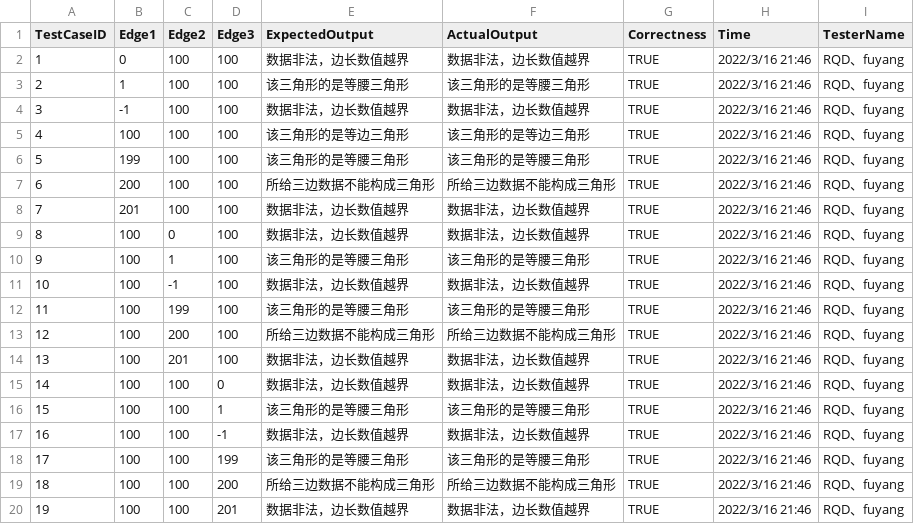
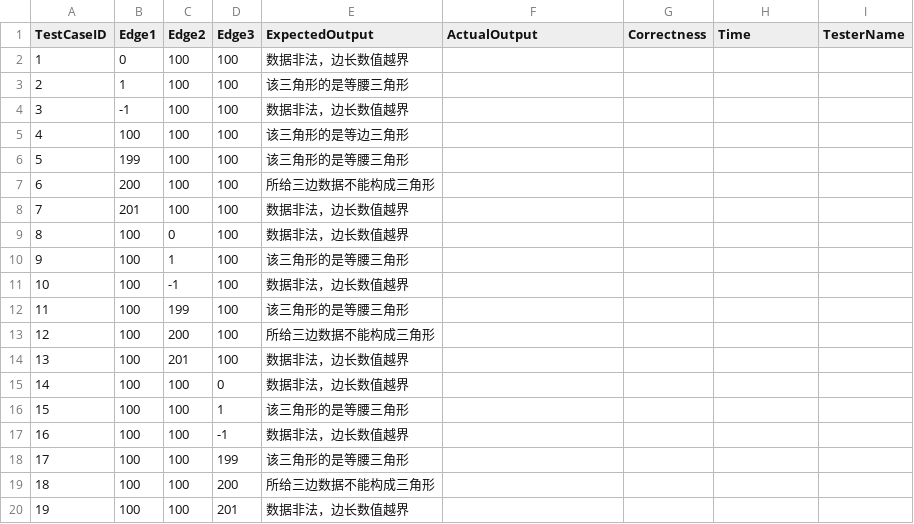
Before and after one commit to 3fuyang/libre-testing, a CSV file: public/testUsecases/triangleJudge/robustness-boundary.csv, drawn as a sheet.

```diff
--- a/public/testUsecases/triangleJudge/robustness-boundary.csv
+++ b/public/testUsecases/triangleJudge/robustness-boundary.csv
@@ -1,20 +1,20 @@
 TestCaseID,Edge1,Edge2,Edge3,ExpectedOutput,ActualOutput,Correctness,Time,TesterName
-1,0,100,100,数据非法，边长数值越界,数据非法，边长数值越界,TRUE,2022/3/16 21:46,RQD、fuyang
-2,1,100,100,该三角形的是等腰三角形,该三角形的是等腰三角形,TRUE,2022/3/16 21:46,RQD、fuyang
-3,-1,100,100,数据非法，边长数值越界,数据非法，边长数值越界,TRUE,2022/3/16 21:46,RQD、fuyang
-4,100,100,100,该三角形的是等边三角形,该三角形的是等边三角形,TRUE,2022/3/16 21:46,RQD、fuyang
-5,199,100,100,该三角形的是等腰三角形,该三角形的是等腰三角形,TRUE,2022/3/16 21:46,RQD、fuyang
-6,200,100,100,所给三边数据不能构成三角形,所给三边数据不能构成三角形,TRUE,2022/3/16 21:46,RQD、fuyang
-7,201,100,100,数据非法，边长数值越界,数据非法，边长数值越界,TRUE,2022/3/16 21:46,RQD、fuyang
-8,100,0,100,数据非法，边长数值越界,数据非法，边长数值越界,TRUE,2022/3/16 21:46,RQD、fuyang
-9,100,1,100,该三角形的是等腰三角形,该三角形的是等腰三角形,TRUE,2022/3/16 21:46,RQD、fuyang
-10,100,-1,100,数据非法，边长数值越界,数据非法，边长数值越界,TRUE,2022/3/16 21:46,RQD、fuyang
-11,100,199,100,该三角形的是等腰三角形,该三角形的是等腰三角形,TRUE,2022/3/16 21:46,RQD、fuyang
-12,100,200,100,所给三边数据不能构成三角形,所给三边数据不能构成三角形,TRUE,2022/3/16 21:46,RQD、fuyang
-13,100,201,100,数据非法，边长数值越界,数据非法，边长数值越界,TRUE,2022/3/16 21:46,RQD、fuyang
-14,100,100,0,数据非法，边长数值越界,数据非法，边长数值越界,TRUE,2022/3/16 21:46,RQD、fuyang
-15,100,100,1,该三角形的是等腰三角形,该三角形的是等腰三角形,TRUE,2022/3/16 21:46,RQD、fuyang
-16,100,100,-1,数据非法，边长数值越界,数据非法，边长数值越界,TRUE,2022/3/16 21:46,RQD、fuyang
-17,100,100,199,该三角形的是等腰三角形,该三角形的是等腰三角形,TRUE,2022/3/16 21:46,RQD、fuyang
-18,100,100,200,所给三边数据不能构成三角形,所给三边数据不能构成三角形,TRUE,2022/3/16 21:46,RQD、fuyang
-19,100,100,201,数据非法，边长数值越界,数据非法，边长数值越界,TRUE,2022/3/16 21:46,RQD、fuyang
+1,0,100,100,数据非法，边长数值越界,,,,
+2,1,100,100,该三角形的是等腰三角形,,,,
+3,-1,100,100,数据非法，边长数值越界,,,,
+4,100,100,100,该三角形的是等边三角形,,,,
+5,199,100,100,该三角形的是等腰三角形,,,,
+6,200,100,100,所给三边数据不能构成三角形,,,,
+7,201,100,100,数据非法，边长数值越界,,,,
+8,100,0,100,数据非法，边长数值越界,,,,
+9,100,1,100,该三角形的是等腰三角形,,,,
+10,100,-1,100,数据非法，边长数值越界,,,,
+11,100,199,100,该三角形的是等腰三角形,,,,
+12,100,200,100,所给三边数据不能构成三角形,,,,
+13,100,201,100,数据非法，边长数值越界,,,,
+14,100,100,0,数据非法，边长数值越界,,,,
+15,100,100,1,该三角形的是等腰三角形,,,,
+16,100,100,-1,数据非法，边长数值越界,,,,
+17,100,100,199,该三角形的是等腰三角形,,,,
+18,100,100,200,所给三边数据不能构成三角形,,,,
+19,100,100,201,数据非法，边长数值越界,,,,
```
Also changed, not shown: public/testUsecases/triangleJudge/basic-boundary.csv, public/testUsecases/triangleJudge/strong-robustness-equivalent.csv, 3 other files.
